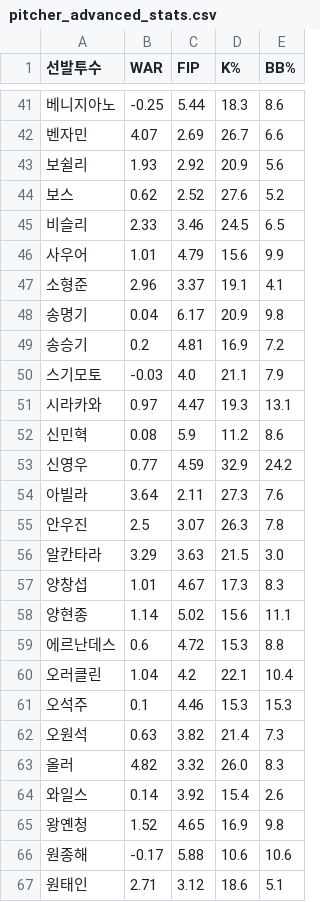
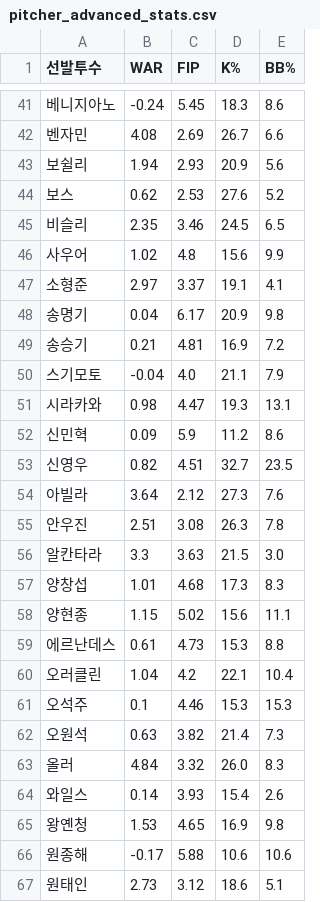
Before and after one commit to smmartworld/kbostarter, a CSV file: pitcher_advanced_stats.csv, drawn as a sheet; only a part is shown, gaps mark what is left out; the diff covers the shown part only.

```diff
--- a/pitcher_advanced_stats.csv
+++ b/pitcher_advanced_stats.csv
@@ -41,20 +41,20 @@
-베니지아노,-0.25,5.44,18.3,8.6
-벤자민,4.07,2.69,26.7,6.6
-보쉴리,1.93,2.92,20.9,5.6
-보스,0.62,2.52,27.6,5.2
-비슬리,2.33,3.46,24.5,6.5
-사우어,1.01,4.79,15.6,9.9
-소형준,2.96,3.37,19.1,4.1
+베니지아노,-0.24,5.45,18.3,8.6
+벤자민,4.08,2.69,26.7,6.6
+보쉴리,1.94,2.93,20.9,5.6
+보스,0.62,2.53,27.6,5.2
+비슬리,2.35,3.46,24.5,6.5
+사우어,1.02,4.8,15.6,9.9
+소형준,2.97,3.37,19.1,4.1
 송명기,0.04,6.17,20.9,9.8
-송승기,0.2,4.81,16.9,7.2
-스기모토,-0.03,4.0,21.1,7.9
-시라카와,0.97,4.47,19.3,13.1
-신민혁,0.08,5.9,11.2,8.6
-신영우,0.77,4.59,32.9,24.2
-아빌라,3.64,2.11,27.3,7.6
-안우진,2.5,3.07,26.3,7.8
-알칸타라,3.29,3.63,21.5,3.0
-양창섭,1.01,4.67,17.3,8.3
-양현종,1.14,5.02,15.6,11.1
-에르난데스,0.6,4.72,15.3,8.8
+송승기,0.21,4.81,16.9,7.2
+스기모토,-0.04,4.0,21.1,7.9
+시라카와,0.98,4.47,19.3,13.1
+신민혁,0.09,5.9,11.2,8.6
+신영우,0.82,4.51,32.7,23.5
+아빌라,3.64,2.12,27.3,7.6
+안우진,2.51,3.08,26.3,7.8
+알칸타라,3.3,3.63,21.5,3.0
+양창섭,1.01,4.68,17.3,8.3
+양현종,1.15,5.02,15.6,11.1
+에르난데스,0.61,4.73,15.3,8.8
 오러클린,1.04,4.2,22.1,10.4
@@ -62,6 +62,6 @@
 오원석,0.63,3.82,21.4,7.3
-올러,4.82,3.32,26.0,8.3
-와일스,0.14,3.92,15.4,2.6
-왕옌청,1.52,4.65,16.9,9.8
+올러,4.84,3.32,26.0,8.3
+와일스,0.14,3.93,15.4,2.6
+왕옌청,1.53,4.65,16.9,9.8
 원종해,-0.17,5.88,10.6,10.6
-원태인,2.71,3.12,18.6,5.1
+원태인,2.73,3.12,18.6,5.1
```
Also changed, not shown: 59 edited cells elsewhere in this file, 로테이션_마스터데이터.csv.
